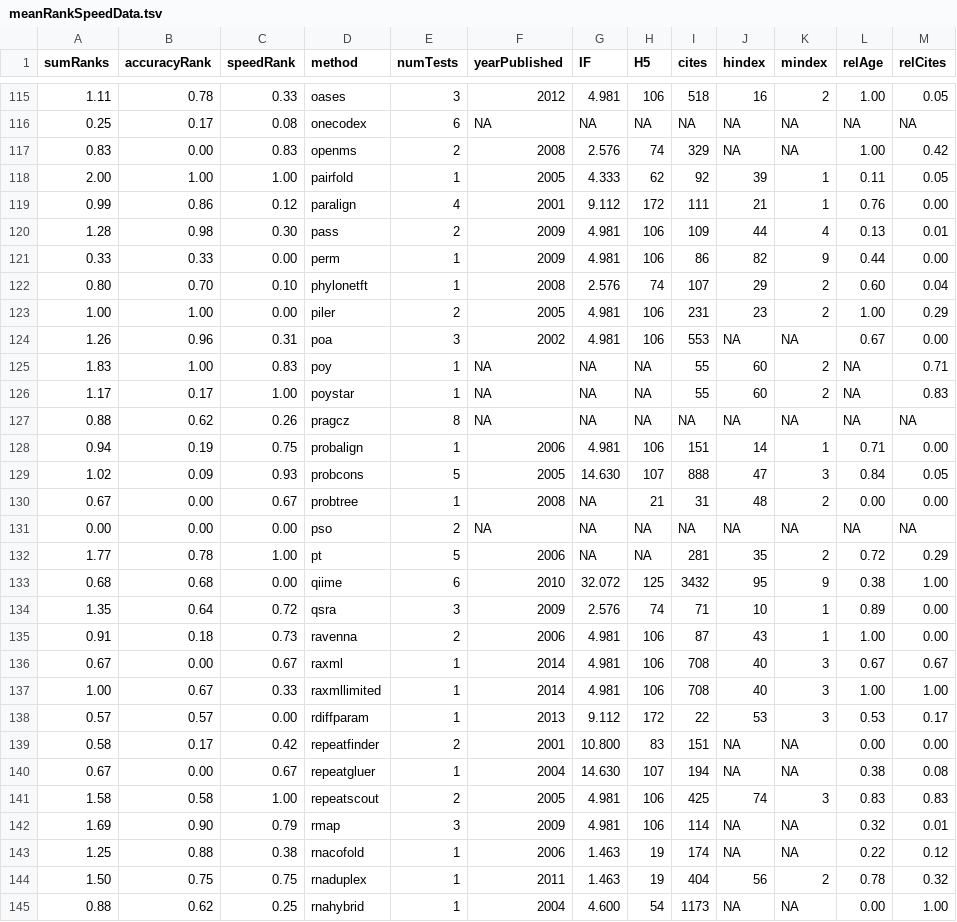
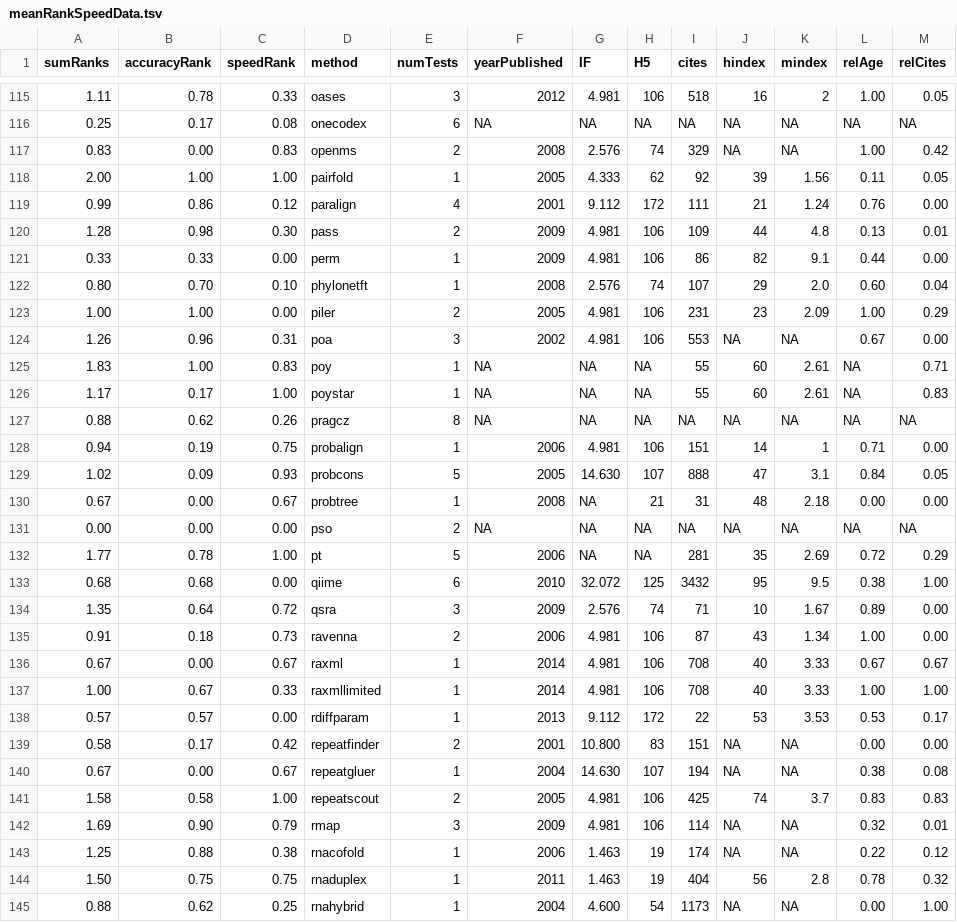
Before and after one commit to Gardner-BinfLab/speed-vs-accuracy-meta-analysis, a TSV file: data/meanRankSpeedData.tsv, drawn as a sheet; only a part is shown, gaps mark what is left out; the diff covers the shown part only.

```diff
--- a/data/meanRankSpeedData.tsv
+++ b/data/meanRankSpeedData.tsv
@@ -117,29 +117,29 @@ sumRanks	accuracyRank	speedRank	method	numTests	yearPublished	IF	H5	cites	hindex
 0.83	0.00	0.83	openms	2	2008	2.576	74	329	NA	NA	1.00	0.42
-2.00	1.00	1.00	pairfold	1	2005	4.333	62	92	39	1	0.11	0.05
-0.99	0.86	0.12	paralign	4	2001	9.112	172	111	21	1	0.76	0.00
-1.28	0.98	0.30	pass	2	2009	4.981	106	109	44	4	0.13	0.01
-0.33	0.33	0.00	perm	1	2009	4.981	106	86	82	9	0.44	0.00
-0.80	0.70	0.10	phylonetft	1	2008	2.576	74	107	29	2	0.60	0.04
-1.00	1.00	0.00	piler	2	2005	4.981	106	231	23	2	1.00	0.29
+2.00	1.00	1.00	pairfold	1	2005	4.333	62	92	39	1.56	0.11	0.05
+0.99	0.86	0.12	paralign	4	2001	9.112	172	111	21	1.24	0.76	0.00
+1.28	0.98	0.30	pass	2	2009	4.981	106	109	44	4.8	0.13	0.01
+0.33	0.33	0.00	perm	1	2009	4.981	106	86	82	9.1	0.44	0.00
+0.80	0.70	0.10	phylonetft	1	2008	2.576	74	107	29	2.0	0.60	0.04
+1.00	1.00	0.00	piler	2	2005	4.981	106	231	23	2.09	1.00	0.29
 1.26	0.96	0.31	poa	3	2002	4.981	106	553	NA	NA	0.67	0.00
-1.83	1.00	0.83	poy	1	NA	NA	NA	55	60	2	NA	0.71
-1.17	0.17	1.00	poystar	1	NA	NA	NA	55	60	2	NA	0.83
+1.83	1.00	0.83	poy	1	NA	NA	NA	55	60	2.61	NA	0.71
+1.17	0.17	1.00	poystar	1	NA	NA	NA	55	60	2.61	NA	0.83
 0.88	0.62	0.26	pragcz	8	NA	NA	NA	NA	NA	NA	NA	NA
 0.94	0.19	0.75	probalign	1	2006	4.981	106	151	14	1	0.71	0.00
-1.02	0.09	0.93	probcons	5	2005	14.630	107	888	47	3	0.84	0.05
-0.67	0.00	0.67	probtree	1	2008	NA	21	31	48	2	0.00	0.00
+1.02	0.09	0.93	probcons	5	2005	14.630	107	888	47	3.1	0.84	0.05
+0.67	0.00	0.67	probtree	1	2008	NA	21	31	48	2.18	0.00	0.00
 0.00	0.00	0.00	pso	2	NA	NA	NA	NA	NA	NA	NA	NA
-1.77	0.78	1.00	pt	5	2006	NA	NA	281	35	2	0.72	0.29
-0.68	0.68	0.00	qiime	6	2010	32.072	125	3432	95	9	0.38	1.00
-1.35	0.64	0.72	qsra	3	2009	2.576	74	71	10	1	0.89	0.00
-0.91	0.18	0.73	ravenna	2	2006	4.981	106	87	43	1	1.00	0.00
-0.67	0.00	0.67	raxml	1	2014	4.981	106	708	40	3	0.67	0.67
-1.00	0.67	0.33	raxmllimited	1	2014	4.981	106	708	40	3	1.00	1.00
-0.57	0.57	0.00	rdiffparam	1	2013	9.112	172	22	53	3	0.53	0.17
+1.77	0.78	1.00	pt	5	2006	NA	NA	281	35	2.69	0.72	0.29
+0.68	0.68	0.00	qiime	6	2010	32.072	125	3432	95	9.5	0.38	1.00
+1.35	0.64	0.72	qsra	3	2009	2.576	74	71	10	1.67	0.89	0.00
+0.91	0.18	0.73	ravenna	2	2006	4.981	106	87	43	1.34	1.00	0.00
+0.67	0.00	0.67	raxml	1	2014	4.981	106	708	40	3.33	0.67	0.67
+1.00	0.67	0.33	raxmllimited	1	2014	4.981	106	708	40	3.33	1.00	1.00
+0.57	0.57	0.00	rdiffparam	1	2013	9.112	172	22	53	3.53	0.53	0.17
 0.58	0.17	0.42	repeatfinder	2	2001	10.800	83	151	NA	NA	0.00	0.00
 0.67	0.00	0.67	repeatgluer	1	2004	14.630	107	194	NA	NA	0.38	0.08
-1.58	0.58	1.00	repeatscout	2	2005	4.981	106	425	74	3	0.83	0.83
+1.58	0.58	1.00	repeatscout	2	2005	4.981	106	425	74	3.7	0.83	0.83
 1.69	0.90	0.79	rmap	3	2009	4.981	106	114	NA	NA	0.32	0.01
 1.25	0.88	0.38	rnacofold	1	2006	1.463	19	174	NA	NA	0.22	0.12
-1.50	0.75	0.75	rnaduplex	1	2011	1.463	19	404	56	2	0.78	0.32
+1.50	0.75	0.75	rnaduplex	1	2011	1.463	19	404	56	2.8	0.78	0.32
 0.88	0.62	0.25	rnahybrid	1	2004	4.600	54	1173	NA	NA	0.00	1.00
```
Also changed, not shown: 117 edited cells elsewhere in this file, 9 other files.
